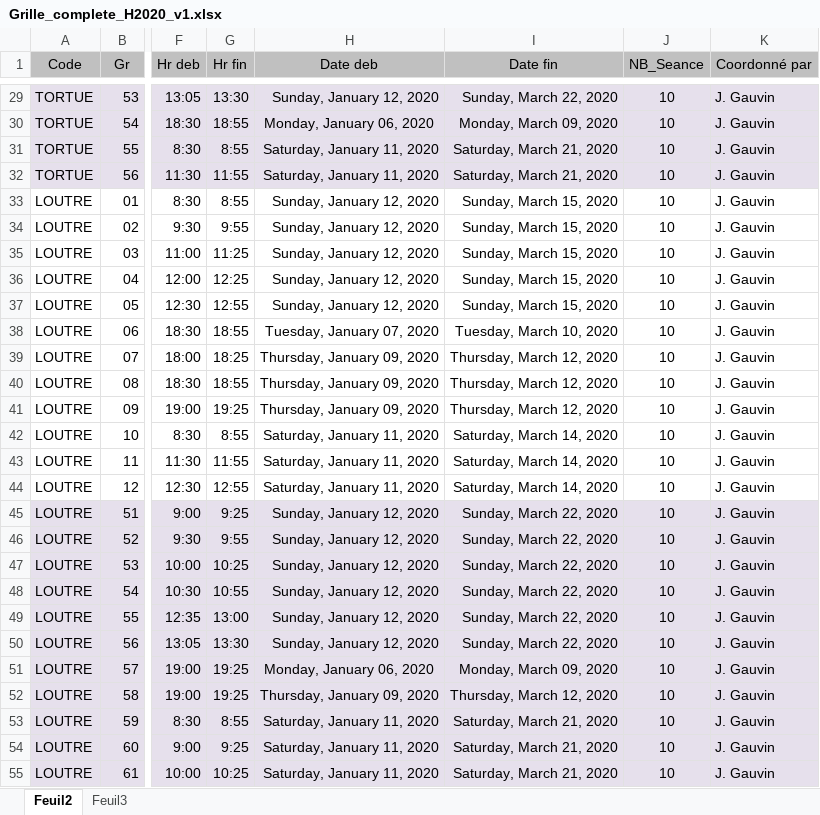
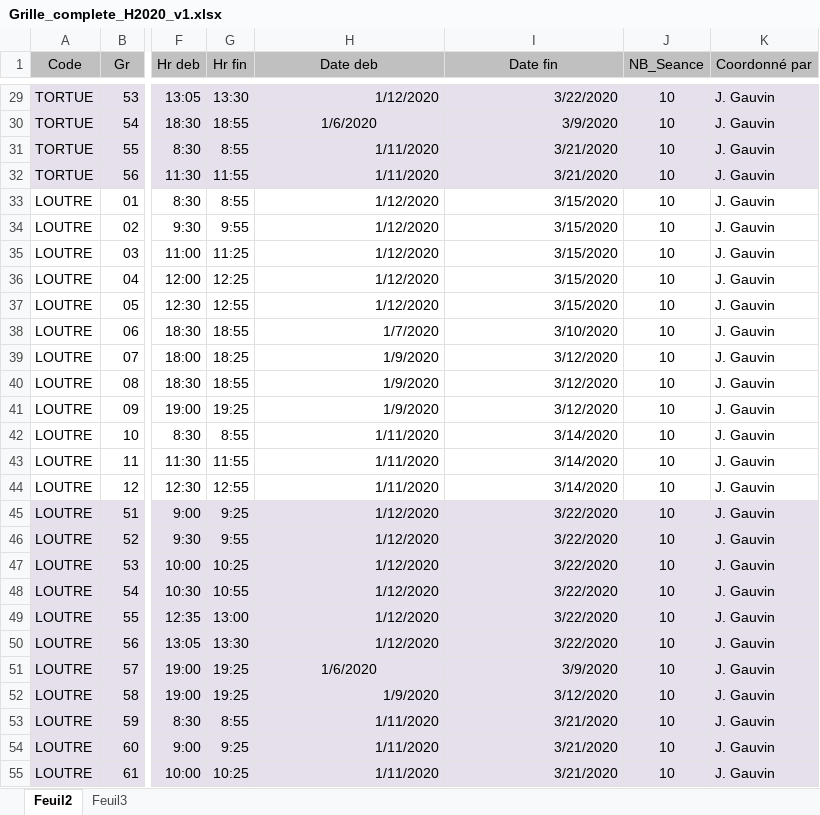
Before and after one commit to RemiJonathan/BrossardAquaticIntranet, an Excel workbook: assets/sample_docs/Grille_complete_H2020_v1.xlsx, sheet Feuil2, drawn as a sheet; only a part is shown, gaps mark what is left out; values as stored, in another font and other column widths than the file's, no borders; the diff covers the shown part only; the diff names each change by its address in the sheet, - before the commit and + after, or states it on an @@ line.

```diff
--- a/assets/sample_docs/Grille_complete_H2020_v1.xlsx (sheet Feuil2)
+++ b/assets/sample_docs/Grille_complete_H2020_v1.xlsx (sheet Feuil2)
-H29 (Date deb): Sunday, January 12, 2020
+H29 (Date deb): 1/12/2020
-I29 (Date fin): Sunday, March 22, 2020
+I29 (Date fin): 3/22/2020
-H30 (Date deb): Monday, January 06, 2020
+H30 (Date deb): 1/6/2020
-I30 (Date fin): Monday, March 09, 2020
+I30 (Date fin): 3/9/2020
-H31:H32 (Date deb): Saturday, January 11, 2020
+H31:H32 (Date deb): 1/11/2020
-I31:I32 (Date fin): Saturday, March 21, 2020
+I31:I32 (Date fin): 3/21/2020
-H33:H37 (Date deb): Sunday, January 12, 2020
+H33:H37 (Date deb): 1/12/2020
-I33:I37 (Date fin): Sunday, March 15, 2020
+I33:I37 (Date fin): 3/15/2020
-H38 (Date deb): Tuesday, January 07, 2020
+H38 (Date deb): 1/7/2020
-I38 (Date fin): Tuesday, March 10, 2020
+I38 (Date fin): 3/10/2020
-H39:H41 (Date deb): Thursday, January 09, 2020
+H39:H41 (Date deb): 1/9/2020
-I39:I41 (Date fin): Thursday, March 12, 2020
+I39:I41 (Date fin): 3/12/2020
-H42:H44 (Date deb): Saturday, January 11, 2020
+H42:H44 (Date deb): 1/11/2020
-I42:I44 (Date fin): Saturday, March 14, 2020
+I42:I44 (Date fin): 3/14/2020
-H45:H50 (Date deb): Sunday, January 12, 2020
+H45:H50 (Date deb): 1/12/2020
-I45:I50 (Date fin): Sunday, March 22, 2020
+I45:I50 (Date fin): 3/22/2020
-H51 (Date deb): Monday, January 06, 2020
+H51 (Date deb): 1/6/2020
-I51 (Date fin): Monday, March 09, 2020
+I51 (Date fin): 3/9/2020
-H52 (Date deb): Thursday, January 09, 2020
+H52 (Date deb): 1/9/2020
-I52 (Date fin): Thursday, March 12, 2020
+I52 (Date fin): 3/12/2020
-H53:H55 (Date deb): Saturday, January 11, 2020
+H53:H55 (Date deb): 1/11/2020
-I53:I55 (Date fin): Saturday, March 21, 2020
+I53:I55 (Date fin): 3/21/2020
```
Also changed, not shown: 726 edited cells elsewhere in this sheet, 15 other files.
